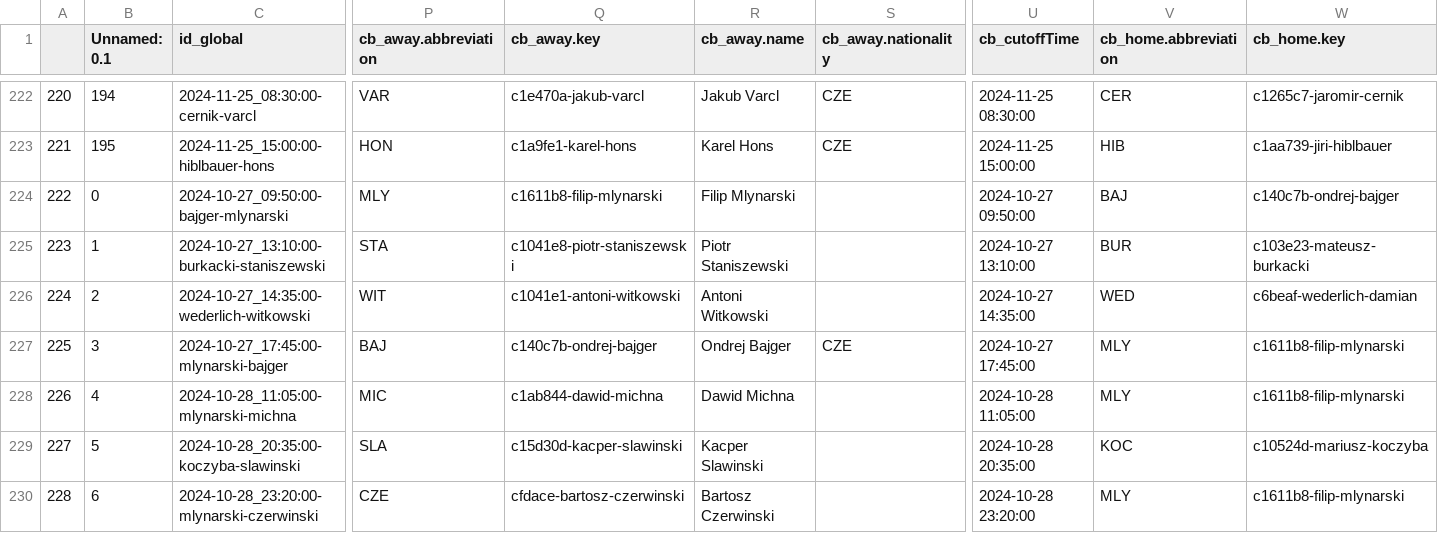
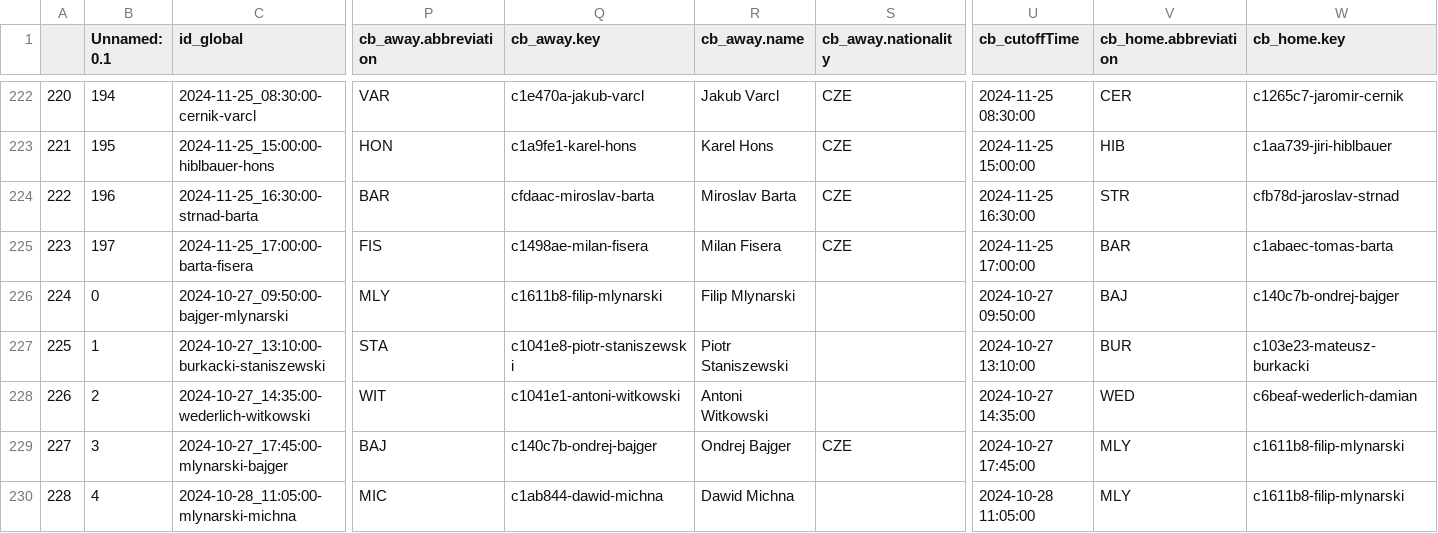
Before and after one commit to abelarregui/faustostats, a CSV file: faustostats/data/db/table_tennis_stats.csv, drawn as a sheet; only a part is shown, gaps mark what is left out; the shorter side is filled out with more unchanged rows; addresses are those after the commit; rows hold the shown columns only; the diff names each change by its address in the sheet, - before the commit and + after, or states it on an @@ line.

Commit message:
Add new stats

```diff
--- a/faustostats/data/db/table_tennis_stats.csv
+++ b/faustostats/data/db/table_tennis_stats.csv
+row 224: 222 | 196 | 2024-11-25_16:30:00-strnad-barta | BAR | cfdaac-miroslav-barta | Miroslav Barta | CZE | 2024-11-25 16:30:00 | STR | cfb78d-jaroslav-strnad
+row 225: 223 | 197 | 2024-11-25_17:00:00-barta-fisera | FIS | c1498ae-milan-fisera | Milan Fisera | CZE | 2024-11-25 17:00:00 | BAR | c1abaec-tomas-barta
@@ column A renumbered from row 226 down @@
```
